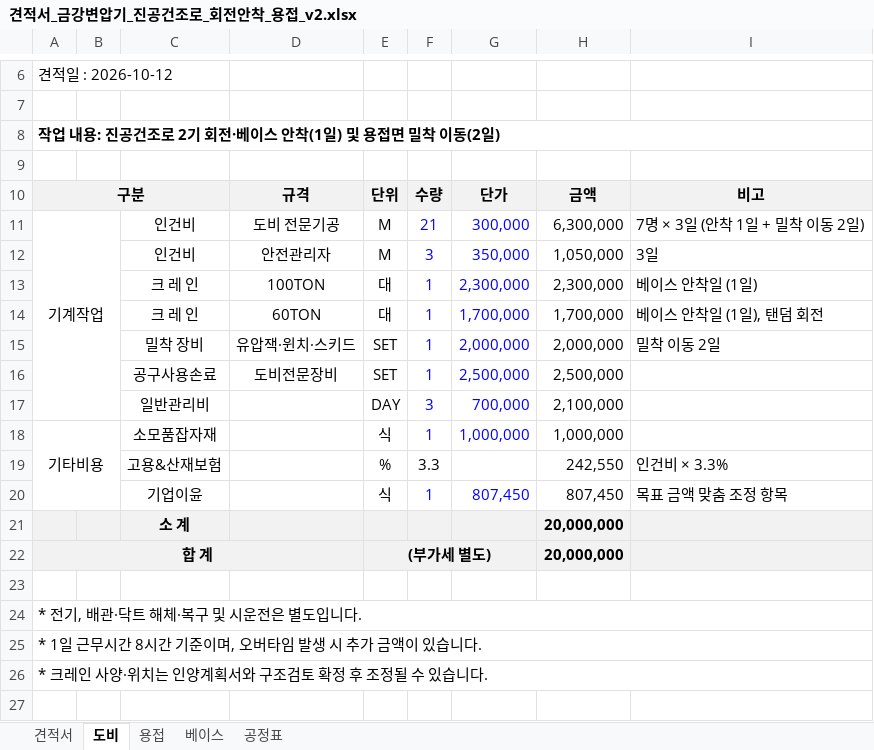
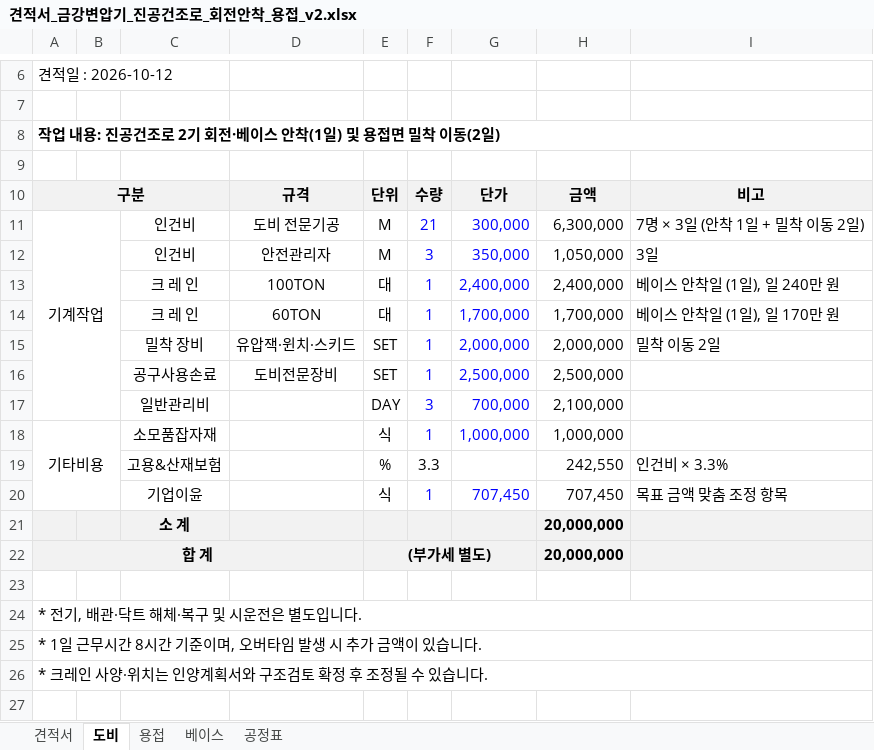
Before and after one commit to kdolbae/personal-task, an Excel workbook: experiments/2026-10-12-kkt-drying-furnace-base/estimate/견적서_금강변압기_진공건조로_회전안착_용접_v2.xlsx, sheet 도비, drawn as a sheet; only a part is shown, gaps mark what is left out; values as stored, in another font and other column widths than the file's, no borders; the diff names each change by its address in the sheet, - before the commit and + after, or states it on an @@ line.

```diff
--- a/experiments/2026-10-12-kkt-drying-furnace-base/estimate/견적서_금강변압기_진공건조로_회전안착_용접_v2.xlsx (sheet 도비)
+++ b/experiments/2026-10-12-kkt-drying-furnace-base/estimate/견적서_금강변압기_진공건조로_회전안착_용접_v2.xlsx (sheet 도비)
-G13: 2,300,000
+G13: 2,400,000
-H13: 2,300,000
+H13: 2,400,000
-I13: 베이스 안착일 (1일)
+I13: 베이스 안착일 (1일), 일 240만 원
-I14: 베이스 안착일 (1일), 탠덤 회전
+I14: 베이스 안착일 (1일), 일 170만 원
-G20: 807,450
+G20: 707,450
-H20: 807,450
+H20: 707,450
```
Also changed, not shown: sheet 견적서, 3 other files.
